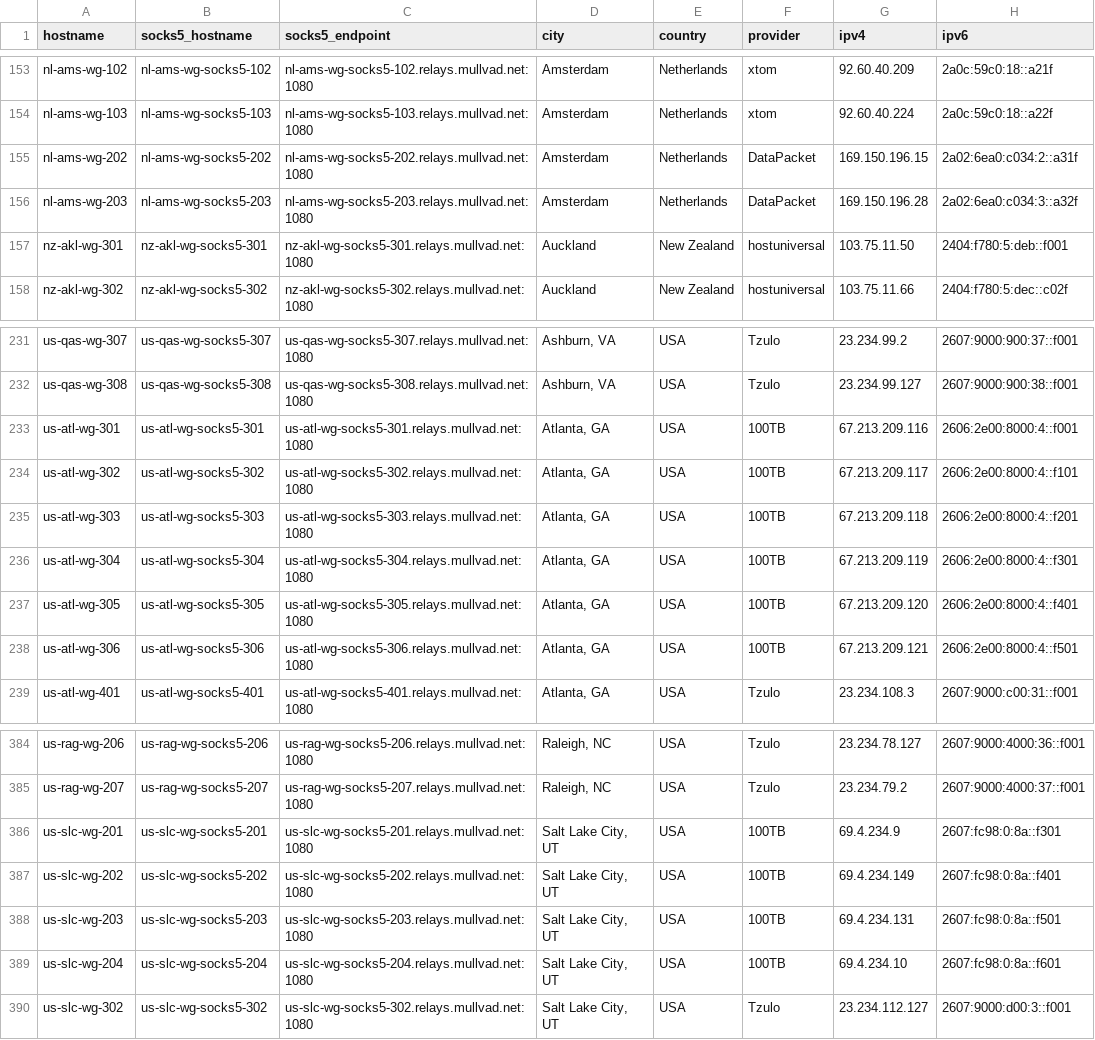
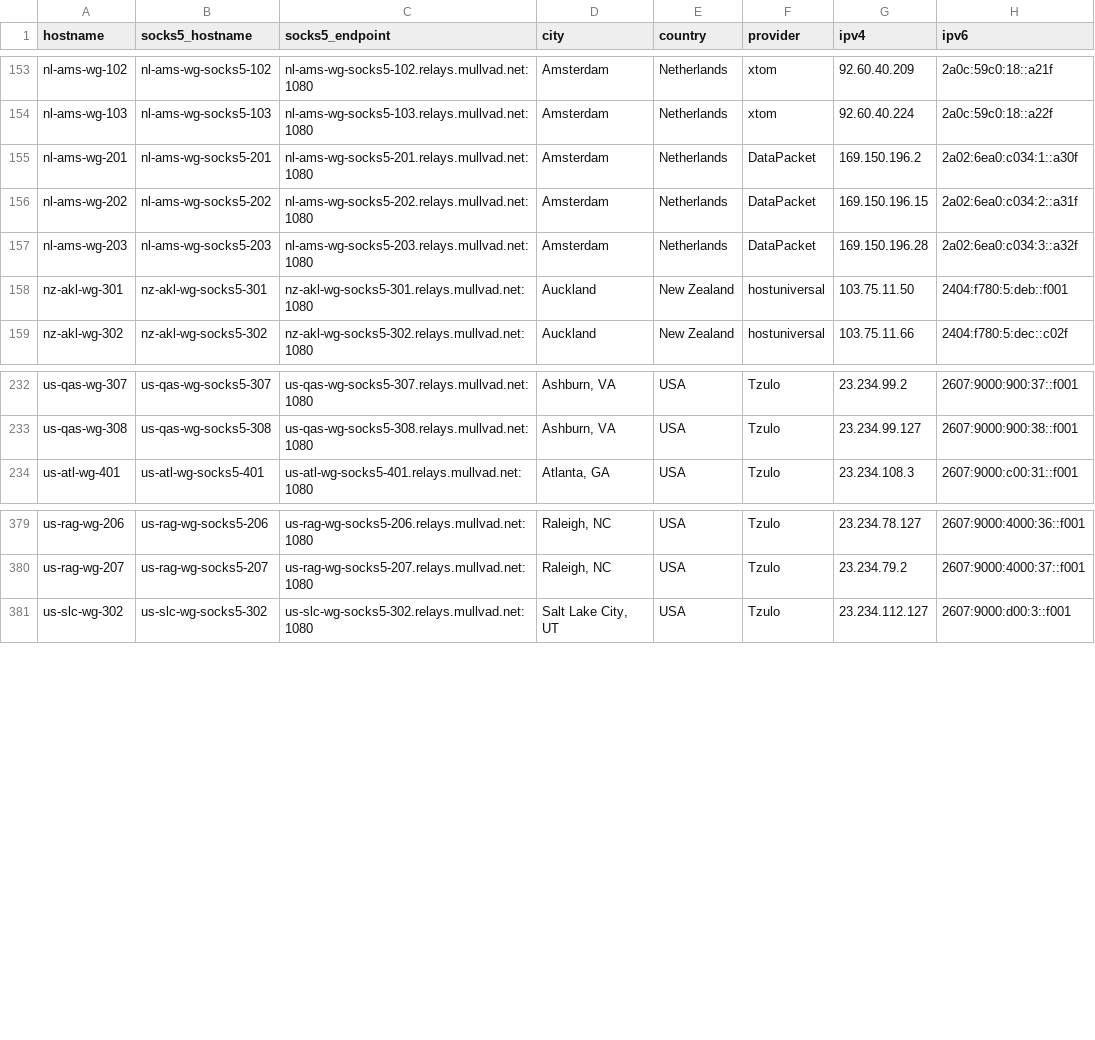
Before and after one commit to tommy-ca/mulvad-relay-list, a CSV file: relays.csv, drawn as a sheet; only a part is shown, gaps mark what is left out.

```diff
--- a/relays.csv
+++ b/relays.csv
@@ -154,2 +154,3 @@ nl-ams-wg-102,nl-ams-wg-socks5-102,nl-ams-wg-socks5-102.relays.mullvad.net:1080,
 nl-ams-wg-103,nl-ams-wg-socks5-103,nl-ams-wg-socks5-103.relays.mullvad.net:1080,Amsterdam,Netherlands,xtom,92.60.40.224,2a0c:59c0:18::a22f
+nl-ams-wg-201,nl-ams-wg-socks5-201,nl-ams-wg-socks5-201.relays.mullvad.net:1080,Amsterdam,Netherlands,DataPacket,169.150.196.2,2a02:6ea0:c034:1::a30f
 nl-ams-wg-202,nl-ams-wg-socks5-202,nl-ams-wg-socks5-202.relays.mullvad.net:1080,Amsterdam,Netherlands,DataPacket,169.150.196.15,2a02:6ea0:c034:2::a31f
@@ -232,8 +233,2 @@ us-qas-wg-307,us-qas-wg-socks5-307,us-qas-wg-socks5-307.relays.mullvad.net:1080,
 us-qas-wg-308,us-qas-wg-socks5-308,us-qas-wg-socks5-308.relays.mullvad.net:1080,"Ashburn, VA",USA,Tzulo,23.234.99.127,2607:9000:900:38::f001
-us-atl-wg-301,us-atl-wg-socks5-301,us-atl-wg-socks5-301.relays.mullvad.net:1080,"Atlanta, GA",USA,100TB,67.213.209.116,2606:2e00:8000:4::f001
-us-atl-wg-302,us-atl-wg-socks5-302,us-atl-wg-socks5-302.relays.mullvad.net:1080,"Atlanta, GA",USA,100TB,67.213.209.117,2606:2e00:8000:4::f101
-us-atl-wg-303,us-atl-wg-socks5-303,us-atl-wg-socks5-303.relays.mullvad.net:1080,"Atlanta, GA",USA,100TB,67.213.209.118,2606:2e00:8000:4::f201
-us-atl-wg-304,us-atl-wg-socks5-304,us-atl-wg-socks5-304.relays.mullvad.net:1080,"Atlanta, GA",USA,100TB,67.213.209.119,2606:2e00:8000:4::f301
-us-atl-wg-305,us-atl-wg-socks5-305,us-atl-wg-socks5-305.relays.mullvad.net:1080,"Atlanta, GA",USA,100TB,67.213.209.120,2606:2e00:8000:4::f401
-us-atl-wg-306,us-atl-wg-socks5-306,us-atl-wg-socks5-306.relays.mullvad.net:1080,"Atlanta, GA",USA,100TB,67.213.209.121,2606:2e00:8000:4::f501
 us-atl-wg-401,us-atl-wg-socks5-401,us-atl-wg-socks5-401.relays.mullvad.net:1080,"Atlanta, GA",USA,Tzulo,23.234.108.3,2607:9000:c00:31::f001
@@ -385,6 +380,2 @@ us-rag-wg-206,us-rag-wg-socks5-206,us-rag-wg-socks5-206.relays.mullvad.net:1080,
 us-rag-wg-207,us-rag-wg-socks5-207,us-rag-wg-socks5-207.relays.mullvad.net:1080,"Raleigh, NC",USA,Tzulo,23.234.79.2,2607:9000:4000:37::f001
-us-slc-wg-201,us-slc-wg-socks5-201,us-slc-wg-socks5-201.relays.mullvad.net:1080,"Salt Lake City, UT",USA,100TB,69.4.234.9,2607:fc98:0:8a::f301
-us-slc-wg-202,us-slc-wg-socks5-202,us-slc-wg-socks5-202.relays.mullvad.net:1080,"Salt Lake City, UT",USA,100TB,69.4.234.149,2607:fc98:0:8a::f401
-us-slc-wg-203,us-slc-wg-socks5-203,us-slc-wg-socks5-203.relays.mullvad.net:1080,"Salt Lake City, UT",USA,100TB,69.4.234.131,2607:fc98:0:8a::f501
-us-slc-wg-204,us-slc-wg-socks5-204,us-slc-wg-socks5-204.relays.mullvad.net:1080,"Salt Lake City, UT",USA,100TB,69.4.234.10,2607:fc98:0:8a::f601
 us-slc-wg-302,us-slc-wg-socks5-302,us-slc-wg-socks5-302.relays.mullvad.net:1080,"Salt Lake City, UT",USA,Tzulo,23.234.112.127,2607:9000:d00:3::f001
```
Also changed, not shown: 4 other files.
